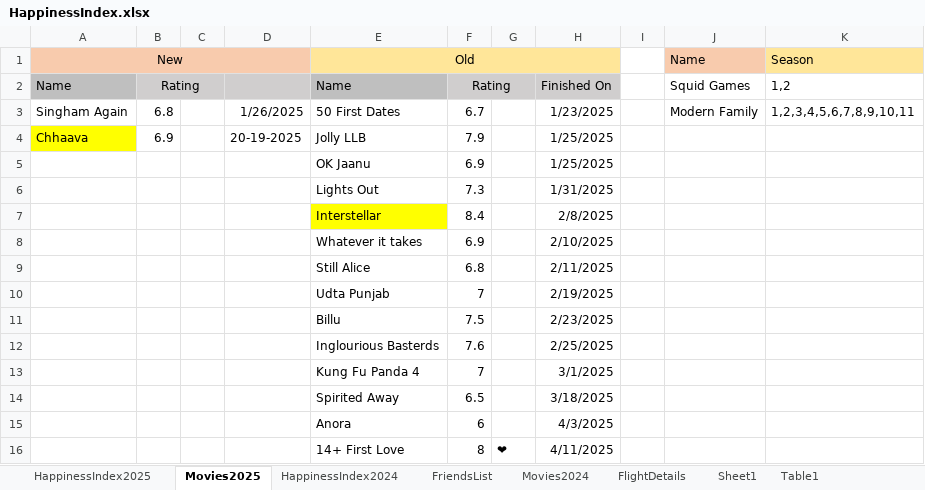
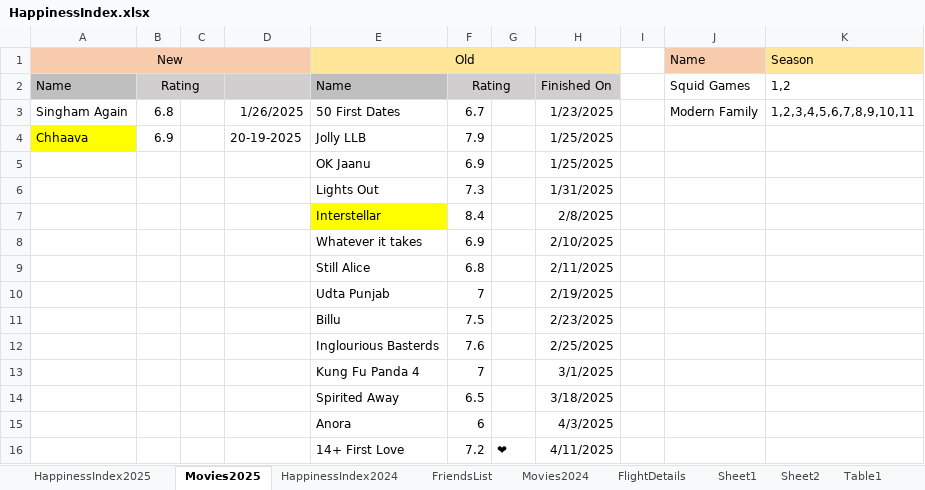
Before and after one commit to Abhinav-1708/Happiness-Index, an Excel workbook: HappinessIndex.xlsx, sheet Movies2025, drawn as a sheet; values as stored, in another font and other column widths than the file's, no borders; conditional formats not drawn; the diff names each change by its address in the sheet, - before the commit and + after, or states it on an @@ line.

```diff
--- a/HappinessIndex.xlsx (sheet Movies2025)
+++ b/HappinessIndex.xlsx (sheet Movies2025)
+sheet tab: Sheet2
-F16: 8
+F16: 7.2
```
Also changed, not shown: sheet HappinessIndex2025, charts or pictures.
